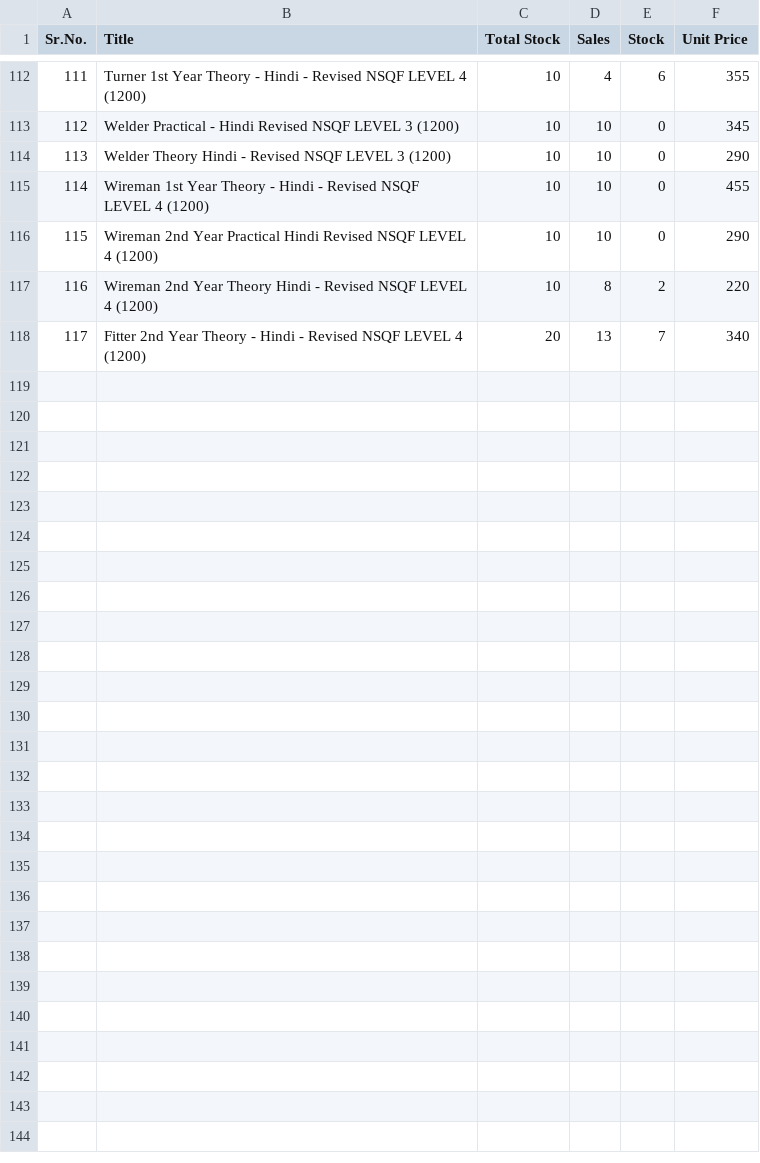
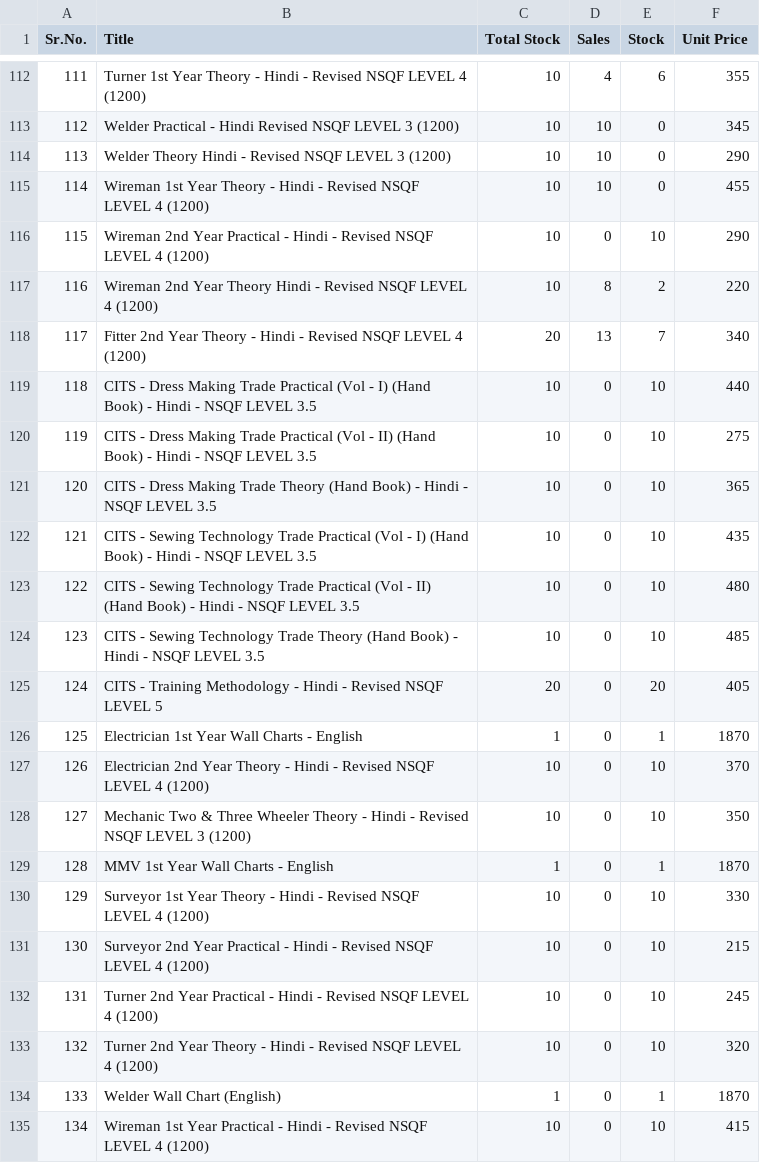
Before and after one commit to Bikram9999-bot/Nimi-Book-Store, a CSV file: backend/Final book list and count.csv, drawn as a sheet; only a part is shown, gaps mark what is left out; the diff names each change by its address in the sheet, - before the commit and + after, or states it on an @@ line.

Commit message:
NEw titles

```diff
--- a/backend/Final book list and count.csv
+++ b/backend/Final book list and count.csv
-B116 (Title): …Year Practical Hindi Revised NSQF…
+B116 (Title): …Year Practical - Hindi - Revised NSQF…
-D116 (Sales): 10
+D116 (Sales): 0
-E116 (Stock): 0
+E116 (Stock): 10
+row 119: 118 | CITS - Dress Making Trade Practical (Vol - I) (Hand Book) - Hindi - NSQF LEVEL 3.5 | 10 | 0 | 10 | 440
+row 120: 119 | CITS - Dress Making Trade Practical (Vol - II) (Hand Book) - Hindi - NSQF LEVEL 3.5 | 10 | 0 | 10 | 275
+row 121: 120 | CITS - Dress Making Trade Theory (Hand Book) - Hindi - NSQF LEVEL 3.5 | 10 | 0 | 10 | 365
+row 122: 121 | CITS - Sewing Technology Trade Practical (Vol - I) (Hand Book) - Hindi - NSQF LEVEL 3.5 | 10 | 0 | 10 | 435
+row 123: 122 | CITS - Sewing Technology Trade Practical (Vol - II) (Hand Book) - Hindi - NSQF LEVEL 3.5 | 10 | 0 | 10 | 480
+row 124: 123 | CITS - Sewing Technology Trade Theory (Hand Book) - Hindi - NSQF LEVEL 3.5 | 10 | 0 | 10 | 485
+row 125: 124 | CITS - Training Methodology - Hindi - Revised NSQF LEVEL 5 | 20 | 0 | 20 | 405
+row 126: 125 | Electrician 1st Year Wall Charts - English | 1 | 0 | 1 | 1870
+row 127: 126 | Electrician 2nd Year Theory - Hindi - Revised NSQF LEVEL 4 (1200) | 10 | 0 | 10 | 370
+row 128: 127 | Mechanic Two & Three Wheeler Theory - Hindi - Revised NSQF LEVEL 3 (1200) | 10 | 0 | 10 | 350
+row 129: 128 | MMV 1st Year Wall Charts - English | 1 | 0 | 1 | 1870
+row 130: 129 | Surveyor 1st Year Theory - Hindi - Revised NSQF LEVEL 4 (1200) | 10 | 0 | 10 | 330
+row 131: 130 | Surveyor 2nd Year Practical - Hindi - Revised NSQF LEVEL 4 (1200) | 10 | 0 | 10 | 215
+row 132: 131 | Turner 2nd Year Practical - Hindi - Revised NSQF LEVEL 4 (1200) | 10 | 0 | 10 | 245
+row 133: 132 | Turner 2nd Year Theory - Hindi - Revised NSQF LEVEL 4 (1200) | 10 | 0 | 10 | 320
+row 134: 133 | Welder Wall Chart (English) | 1 | 0 | 1 | 1870
+row 135: 134 | Wireman 1st Year Practical - Hindi - Revised NSQF LEVEL 4 (1200) | 10 | 0 | 10 | 415
```
Also changed, not shown: 3 other files.
